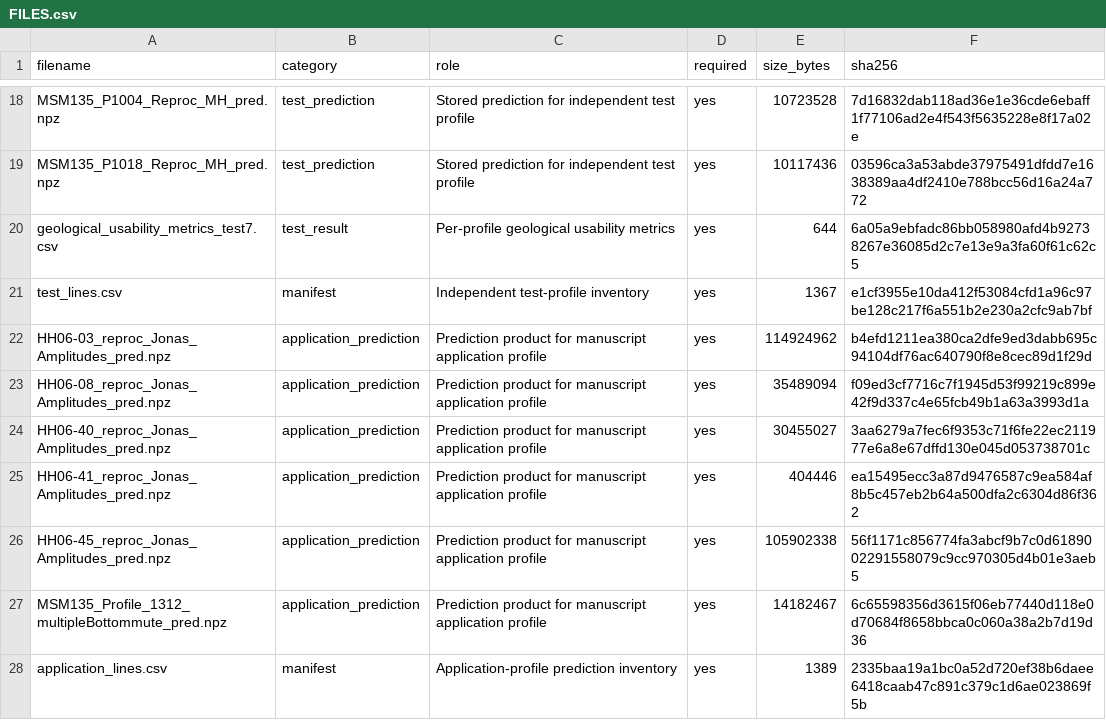
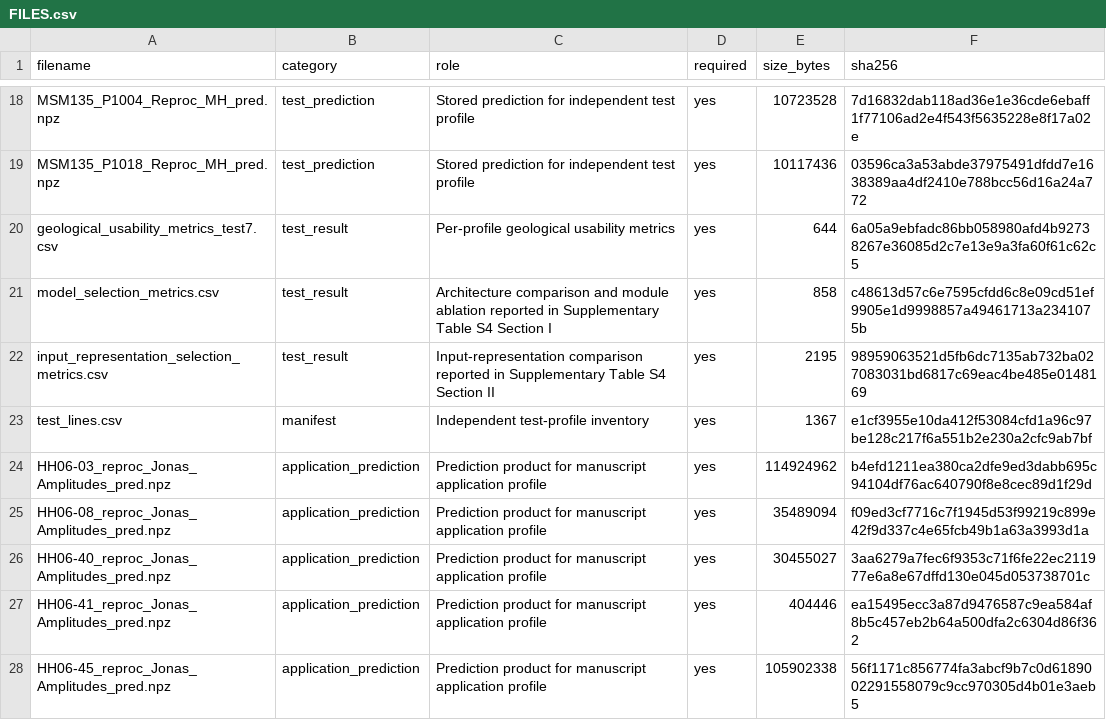
Before and after one commit to Victor-long111/archaeos-tuff-dl, a CSV file: zenodo/FILES.csv, drawn as a sheet; only a part is shown, gaps mark what is left out; the shorter side is filled out with more unchanged rows; the diff names each change by its address in the sheet, - before the commit and + after, or states it on an @@ line.

Commit message:
Add machine-readable model and input selection results

```diff
--- a/zenodo/FILES.csv
+++ b/zenodo/FILES.csv
+row 21: model_selection_metrics.csv | test_result | Architecture comparison and module ablation reported in Supplementary Table S4 Section I | yes | 858 | c48613d57c6e7595cfdd6c8e09cd51ef9905e1d9998857a49461713a2341075b
+row 22: input_representation_selection_metrics.csv | test_result | Input-representation comparison reported in Supplementary Table S4 Section II | yes | 2195 | 98959063521d5fb6dc7135ab732ba027083031bd6817c69eac4be485e0148169
```
Also changed, not shown: 4 other files.
